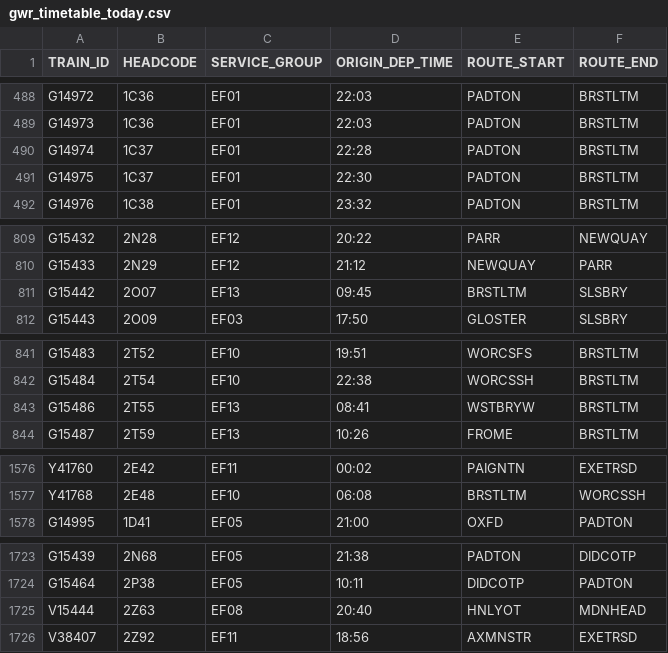
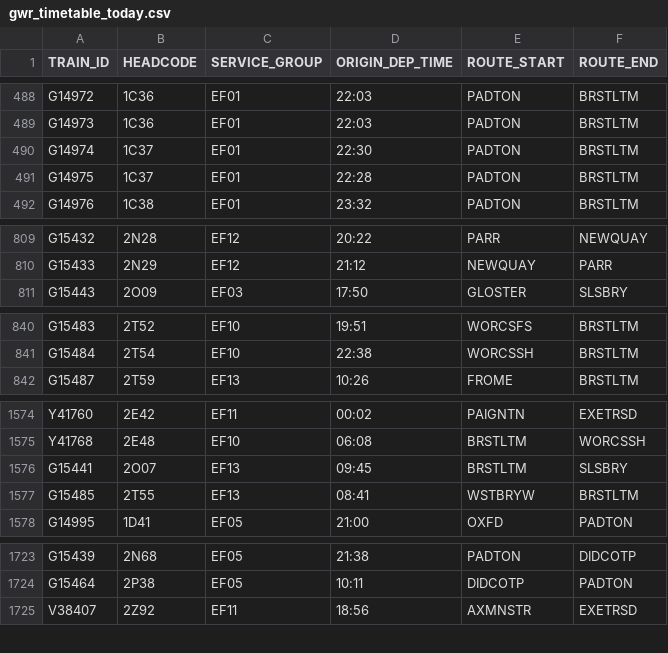
Before and after one commit to tomsmith199202-cloud/gwr_cron_job, a CSV file: gwr_timetable_today.csv, drawn as a sheet; only a part is shown, gaps mark what is left out; the diff covers the shown part only.

```diff
--- a/gwr_timetable_today.csv
+++ b/gwr_timetable_today.csv
@@ -489,4 +489,4 @@ G14972,1C36,EF01,22:03,PADTON,BRSTLTM
 G14973,1C36,EF01,22:03,PADTON,BRSTLTM
-G14974,1C37,EF01,22:28,PADTON,BRSTLTM
-G14975,1C37,EF01,22:30,PADTON,BRSTLTM
+G14974,1C37,EF01,22:30,PADTON,BRSTLTM
+G14975,1C37,EF01,22:28,PADTON,BRSTLTM
 G14976,1C38,EF01,23:32,PADTON,BRSTLTM
@@ -810,3 +810,2 @@ G15432,2N28,EF12,20:22,PARR,NEWQUAY
 G15433,2N29,EF12,21:12,NEWQUAY,PARR
-G15442,2O07,EF13,09:45,BRSTLTM,SLSBRY
 G15443,2O09,EF03,17:50,GLOSTER,SLSBRY
@@ -842,3 +841,2 @@ G15483,2T52,EF10,19:51,WORCSFS,BRSTLTM
 G15484,2T54,EF10,22:38,WORCSSH,BRSTLTM
-G15486,2T55,EF13,08:41,WSTBRYW,BRSTLTM
 G15487,2T59,EF13,10:26,FROME,BRSTLTM
@@ -1577,2 +1575,4 @@ Y41760,2E42,EF11,00:02,PAIGNTN,EXETRSD
 Y41768,2E48,EF10,06:08,BRSTLTM,WORCSSH
+G15441,2O07,EF13,09:45,BRSTLTM,SLSBRY
+G15485,2T55,EF13,08:41,WSTBRYW,BRSTLTM
 G14995,1D41,EF05,21:00,OXFD,PADTON
@@ -1724,3 +1724,2 @@ G15439,2N68,EF05,21:38,PADTON,DIDCOTP
 G15464,2P38,EF05,10:11,DIDCOTP,PADTON
-V15444,2Z63,EF08,20:40,HNLYOT,MDNHEAD
 V38407,2Z92,EF11,18:56,AXMNSTR,EXETRSD
```
Also changed, not shown: 2 edited cells elsewhere in this file, 1 other file.
